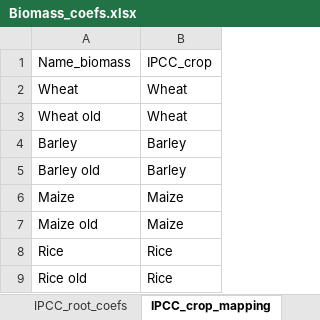
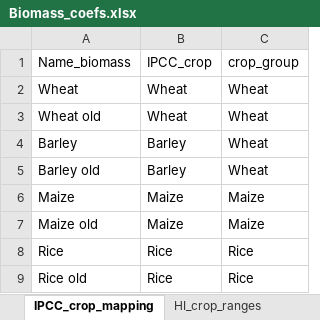
Before and after one commit to eduaguilera/afsetools, an Excel workbook: inst/extdata/Biomass_coefs.xlsx, sheet IPCC_crop_mapping, drawn as a sheet; only a part is shown; values as stored, in another font and other column widths than the file's, no borders; the diff names each change by its address in the sheet, - before the commit and + after, or states it on an @@ line.

Commit message:
feat: crop-group-specific residue/root helper data
Major improvements to crop residue and root estimation data:

- Modern_variety_adoption: now crop-group-specific (8 regions x 8 crop
  groups x annual 1900-2020). Based on Evenson & Gollin (2003) Table 1
  for developing regions, agricultural history for developed regions.
  Annual interpolation from decadal source data at load time.

- HI_crop_ranges: new table with traditional vs modern HI values and
  HI_gap_factor per crop group. Wheat (1.88) has largest correction,
  Legumes (1.21) smallest.

- Crop_RS_N_response: new table with crop-specific root:shoot N
  sensitivity. Legumes (0.30) barely respond to soil N, cereals
  (1.00) respond fully.

- IPCC_crop_mapping: added crop_group column mapping 31 IPCC crops
  to 8 breeding-history groups.

Code changes:
- calculate_crop_residues(): joins on (region_HANPP, crop_group, Year)
  and computes HI_correction from Modern_share * HI_gap_factor
- calculate_crop_roots(): applies crop-specific RS_N_sensitivity
- load_general_data(): loads 82 objects, interpolates adoption to annual

387 tests passing (0 failures, 0 warnings).

```diff
--- a/inst/extdata/Biomass_coefs.xlsx (sheet IPCC_crop_mapping)
+++ b/inst/extdata/Biomass_coefs.xlsx (sheet IPCC_crop_mapping)
+sheet tab: HI_crop_ranges
+column C (crop_group), rows 2-9: Wheat | Wheat | Wheat | Wheat | Maize | Maize | Rice | Rice
```
Also changed, not shown: sheet Modern_variety_adoption, other sheet tabs, 13 other files.
